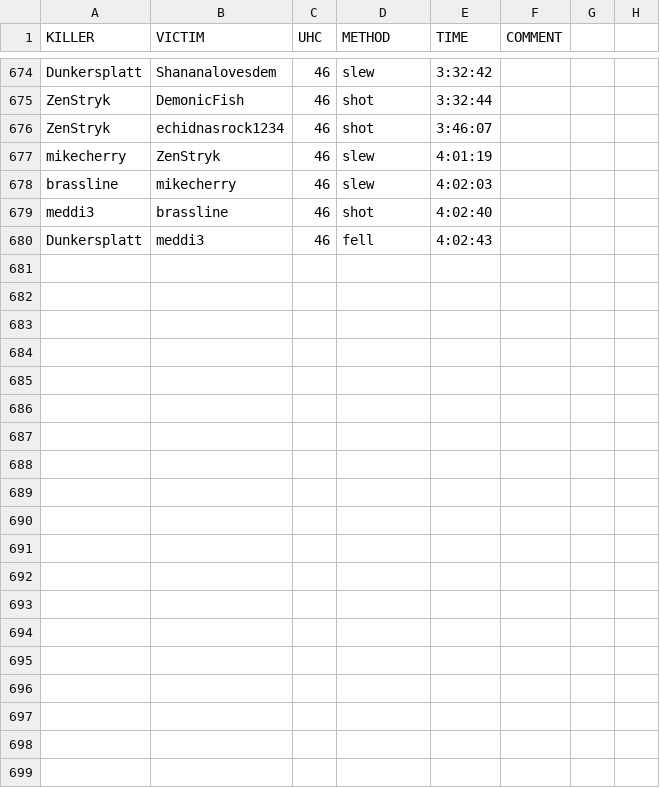
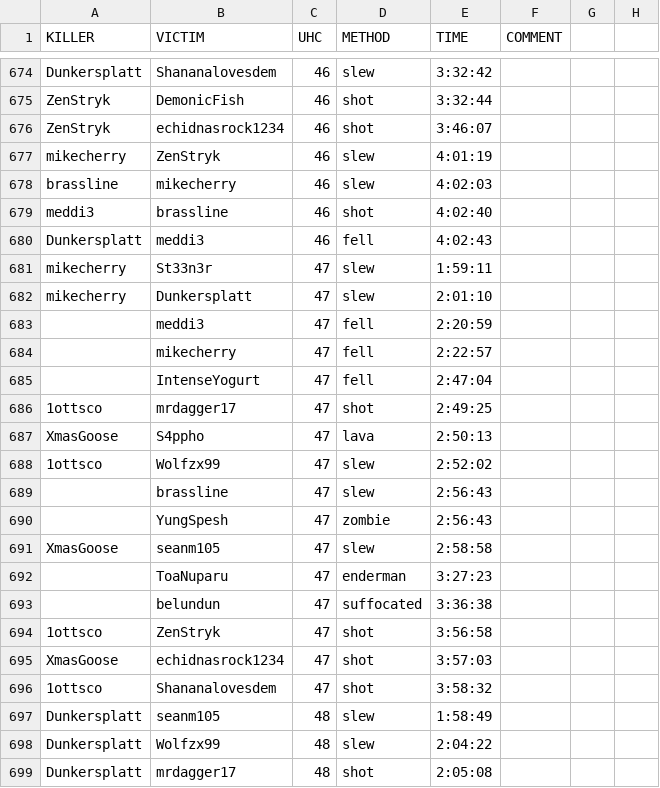
Before and after one commit to jrcolonial98/uhcmgr, a CSV file: src/load/kill3.csv, drawn as a sheet; only a part is shown, gaps mark what is left out; the diff covers the shown part only; the diff names each change by its address in the sheet, - before the commit and + after, or states it on an @@ line.

```diff
--- a/src/load/kill3.csv
+++ b/src/load/kill3.csv
+row 681: mikecherry | St33n3r | 47 | slew | 1:59:11
+row 682: mikecherry | Dunkersplatt | 47 | slew | 2:01:10
+row 683:  | meddi3 | 47 | fell | 2:20:59
+row 684:  | mikecherry | 47 | fell | 2:22:57
+row 685:  | IntenseYogurt | 47 | fell | 2:47:04
+row 686: 1ottsco | mrdagger17 | 47 | shot | 2:49:25
+row 687: XmasGoose | S4ppho | 47 | lava | 2:50:13
+row 688: 1ottsco | Wolfzx99 | 47 | slew | 2:52:02
+row 689:  | brassline | 47 | slew | 2:56:43
+row 690:  | YungSpesh | 47 | zombie | 2:56:43
+row 691: XmasGoose | seanm105 | 47 | slew | 2:58:58
+row 692:  | ToaNuparu | 47 | enderman | 3:27:23
+row 693:  | belundun | 47 | suffocated | 3:36:38
+row 694: 1ottsco | ZenStryk | 47 | shot | 3:56:58
+row 695: XmasGoose | echidnasrock1234 | 47 | shot | 3:57:03
+row 696: 1ottsco | Shananalovesdem | 47 | shot | 3:58:32
+row 697: Dunkersplatt | seanm105 | 48 | slew | 1:58:49
+row 698: Dunkersplatt | Wolfzx99 | 48 | slew | 2:04:22
+row 699: Dunkersplatt | mrdagger17 | 48 | shot | 2:05:08
```
Also changed, not shown: 12 added rows elsewhere in this file, src/load/player3.csv, src/load/registration3.csv, 1 other file.
